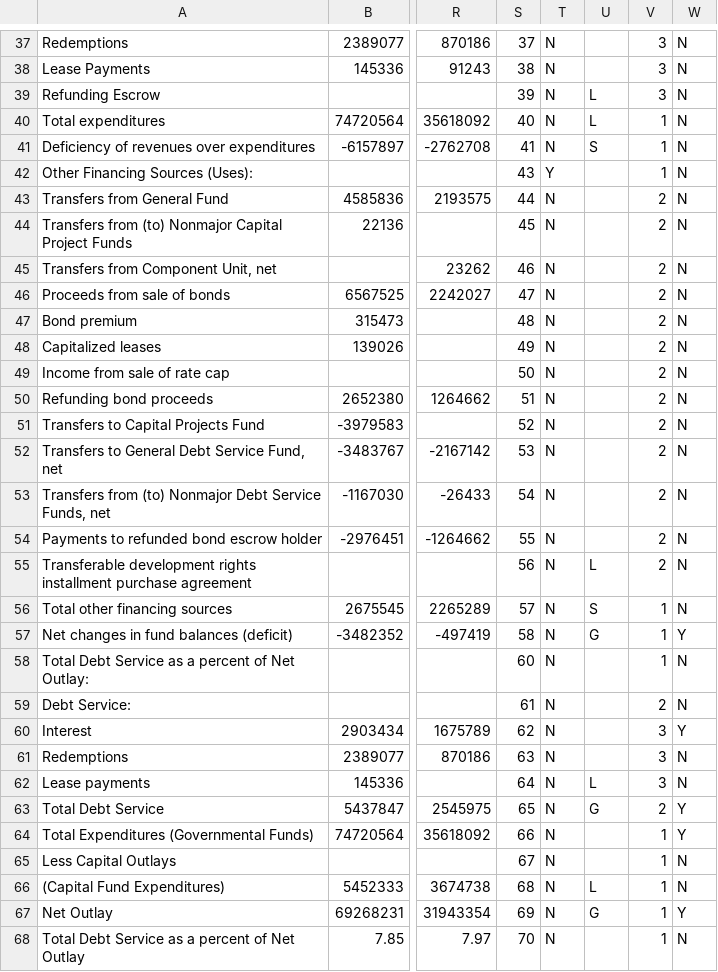
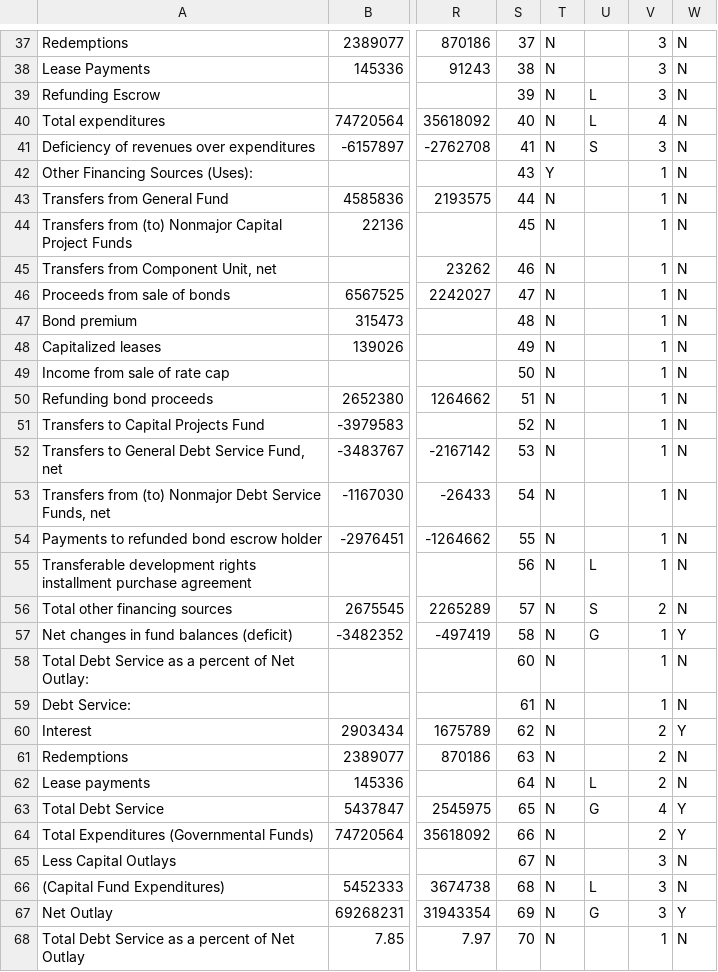
Before and after one commit to vasili4/Checkbook, a CSV file: checkbook/DB scripts/Trends data/trends_changes_in_fund_balances.csv, drawn as a sheet; only a part is shown, gaps mark what is left out; the diff covers the shown part only; the diff names each change by its address in the sheet, - before the commit and + after, or states it on an @@ line.

Commit message:
NYCCHKBK-1913
git-svn-id: https://omb-dashboardplatform.reisys.com:10039/NYC_Checkbook_2_0/Database@3994 948744eb-f611-4f28-8820-250fb6d8f47d

Former-commit-id: 9be3df0806470194407e2f944272db1ec724e108

```diff
--- a/checkbook/DB scripts/Trends data/trends_changes_in_fund_balances.csv
+++ b/checkbook/DB scripts/Trends data/trends_changes_in_fund_balances.csv
-V40: 1
+V40: 4
-V41: 1
+V41: 3
-V43:V55: 2
+V43:V55: 1
-V56: 1
+V56: 2
-V59: 2
+V59: 1
-V60:V62: 3
+V60:V62: 2
-V63: 2
+V63: 4
-V64: 1
+V64: 2
-V65:V67: 1
+V65:V67: 3
```
Also changed, not shown: 1 edited cell elsewhere in this file.
